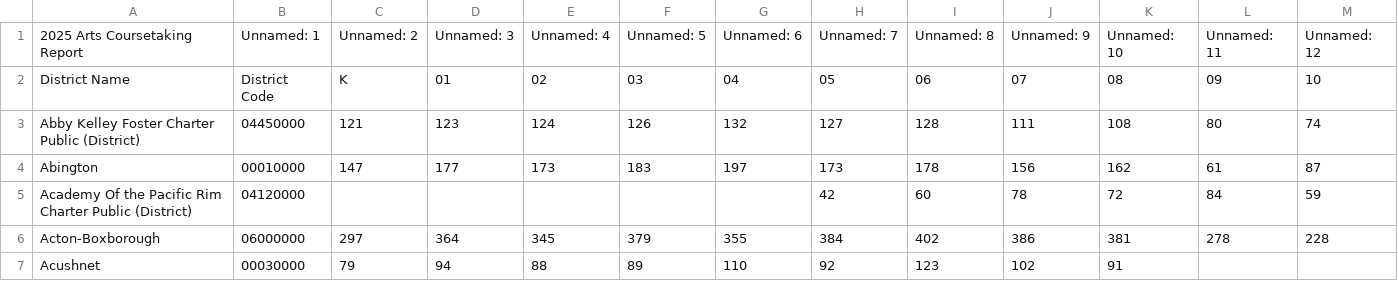
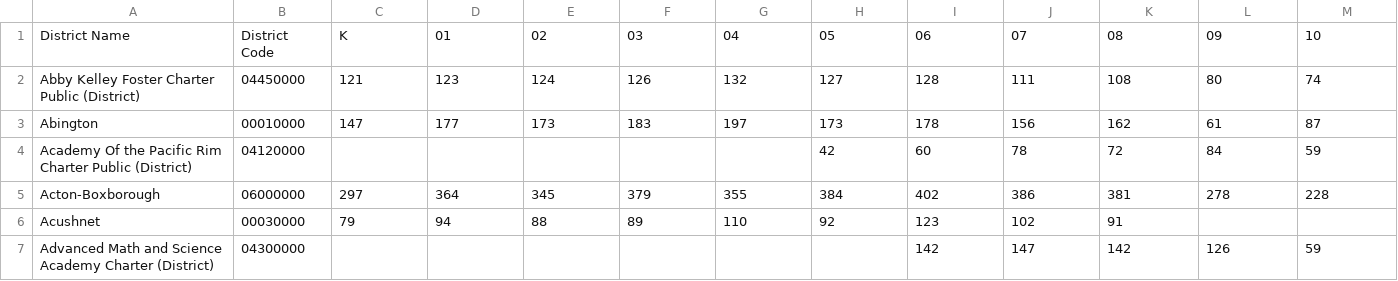
Before and after one commit to natelalor/Mass-Education-Resource-Allocation-Analysis, a CSV file: data/raw_csv/artcourse.csv, drawn as a sheet; only a part is shown; the shorter side is filled out with more unchanged rows; rows hold the shown columns only; the diff names each change by its address in the sheet, - before the commit and + after, or states it on an @@ line.

```diff
--- a/data/raw_csv/artcourse.csv
+++ b/data/raw_csv/artcourse.csv
-row 1: 2025 Arts Coursetaking Report | Unnamed: 1 | Unnamed: 2 | Unnamed: 3 | Unnamed: 4 | Unnamed: 5 | Unnamed: 6 | Unnamed: 7 | Unnamed: 8 | Unnamed: 9 | Unnamed: 10 | Unnamed: 11 | Unnamed: 12
```
Also changed, not shown: data/raw_csv/NextGenMCAS.csv, data/raw_csv/PerPupilExpenditures.csv, 8 other files.
